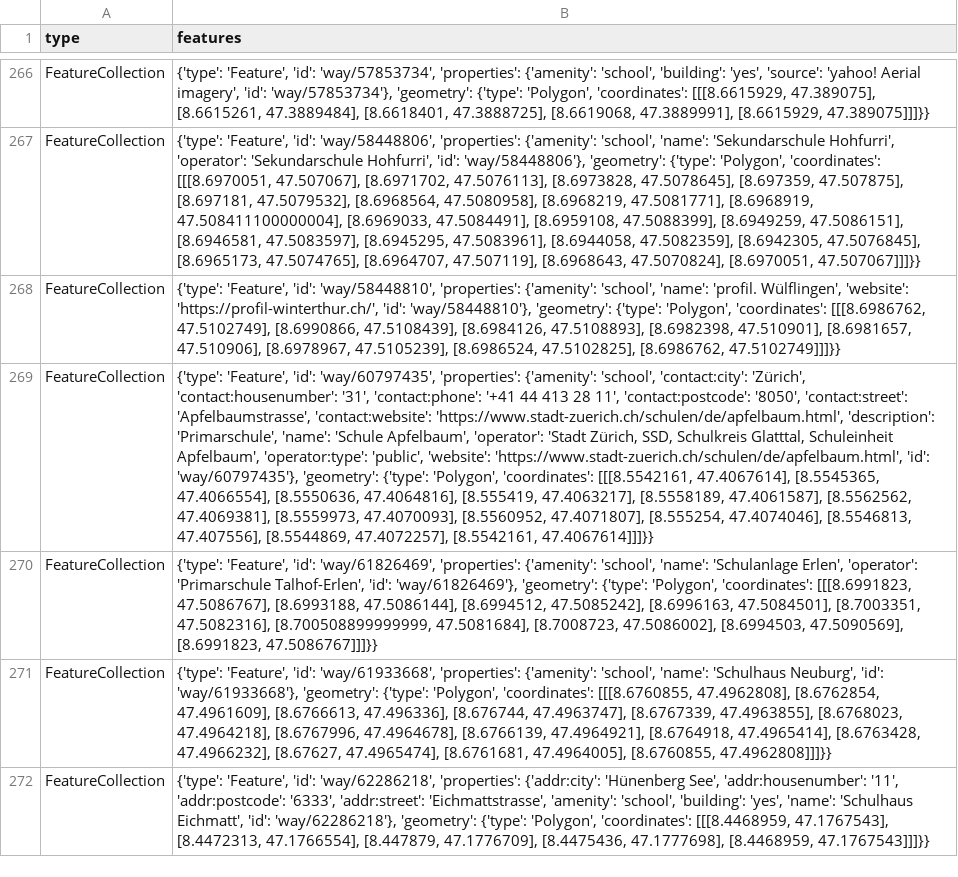
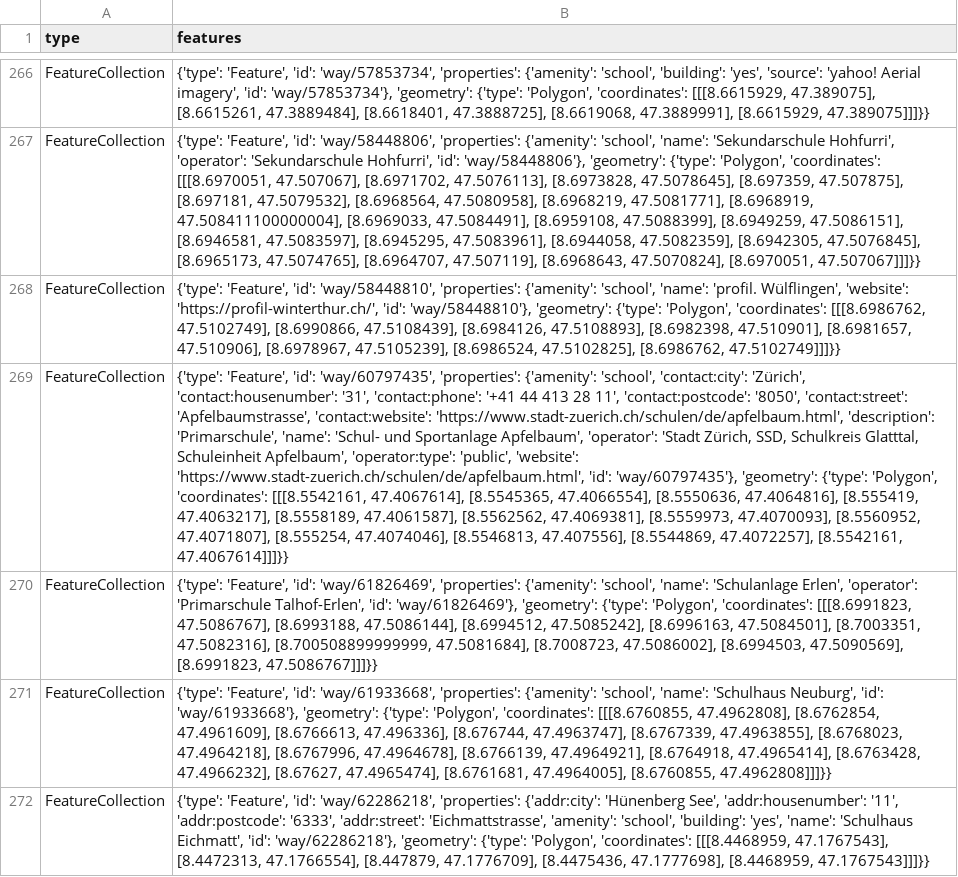
Before and after one commit to chnuessli/elz-data, a CSV file: data/csv/schools/schools_dispo_srz.csv, drawn as a sheet; only a part is shown, gaps mark what is left out; the diff covers the shown part only; the diff names each change by its address in the sheet, - before the commit and + after, or states it on an @@ line.

```diff
--- a/data/csv/schools/schools_dispo_srz.csv
+++ b/data/csv/schools/schools_dispo_srz.csv
-B269 (features): …'Primarschule', 'name': 'Schule Apfelbaum', 'operator':…
+B269 (features): …'Primarschule', 'name': 'Schul- und Sportanlage Apfelbaum', 'operator':…
```
Also changed, not shown: 1 added row and 6 edited cells elsewhere in this file, data/csv/access/gates/gates_dispo_srz.csv, data/csv/access/gates/gates_kt_zh.csv, 4 other files.
